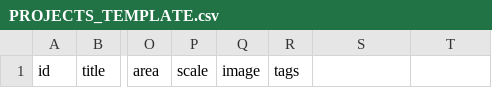
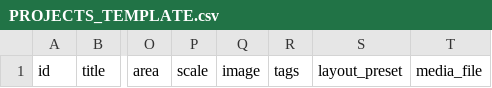
Before and after one commit to Pedrobonart/portfolio, a CSV file: templates/Projects/PROJECTS_TEMPLATE.csv, drawn as a sheet; only a part is shown, gaps mark what is left out; the diff names each change by its address in the sheet, - before the commit and + after, or states it on an @@ line.

```diff
--- a/templates/Projects/PROJECTS_TEMPLATE.csv
+++ b/templates/Projects/PROJECTS_TEMPLATE.csv
-S1: (empty)
+S1: layout_preset
-T1: (empty)
+T1: media_file
```
Also changed, not shown: 10 other files.
